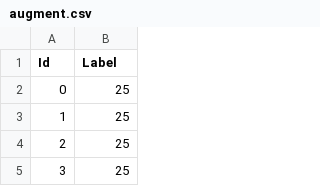
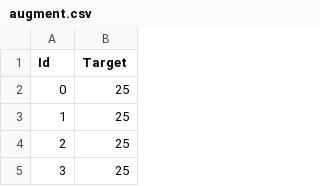
Before and after one commit to KokeCacao/RedstoneTorch, a CSV file: scripts/augment.csv, drawn as a sheet; only a part is shown.

Commit message:
:+1: change 'label' to 'target'

```diff
--- a/scripts/augment.csv
+++ b/scripts/augment.csv
@@ -1,2 +1,2 @@
-Id,Label
+Id,Target
 0,25
```
Also changed, not shown: 1 other file.
